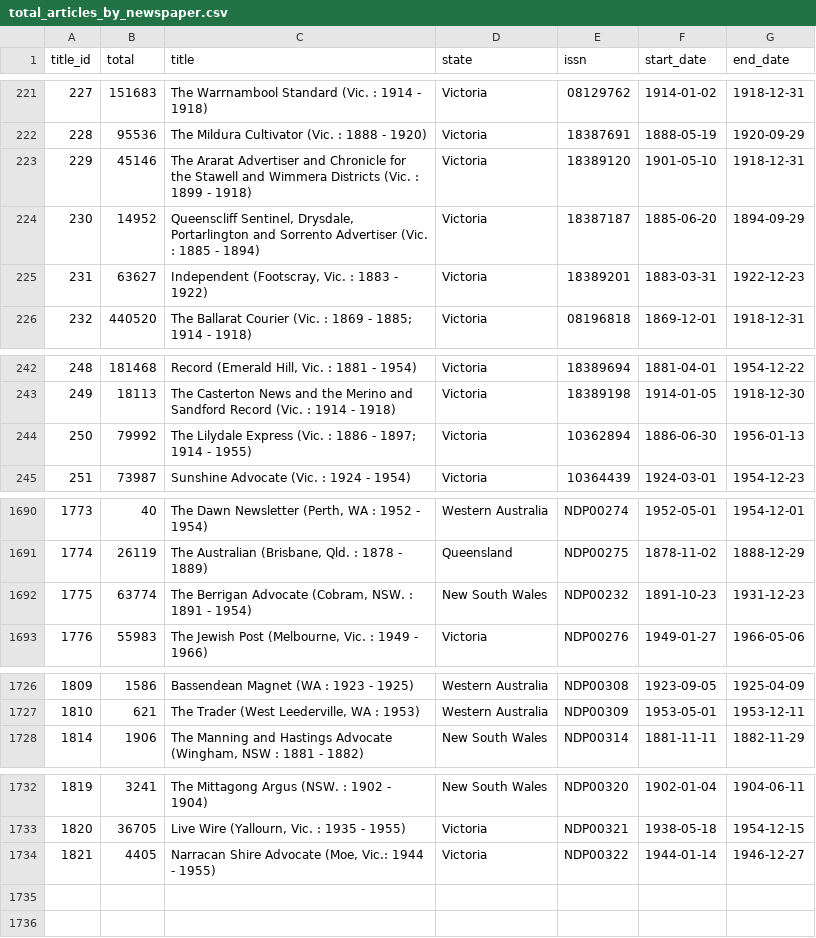
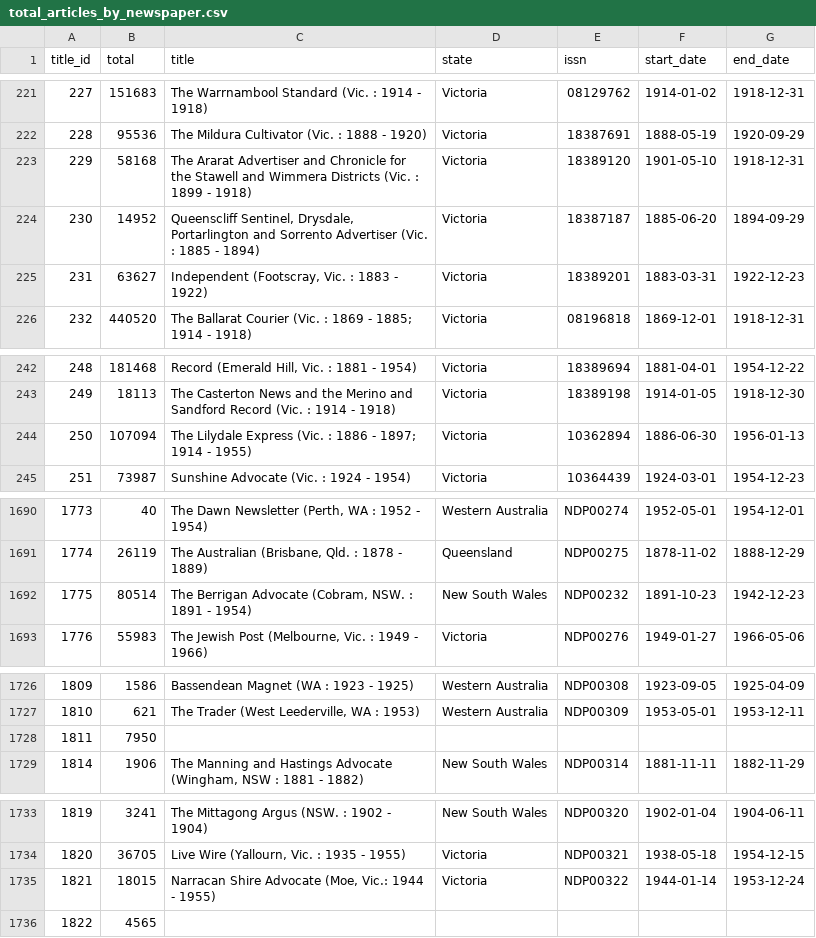
Before and after one commit to wragge/trove-newspaper-totals, a CSV file: data/total_articles_by_newspaper.csv, drawn as a sheet; only a part is shown, gaps mark what is left out; the diff covers the shown part only.

```diff
--- a/data/total_articles_by_newspaper.csv
+++ b/data/total_articles_by_newspaper.csv
@@ -222,3 +222,3 @@ title_id,total,title,state,issn,start_date,end_date
 228,95536,The Mildura Cultivator (Vic. : 1888 - 1920),Victoria,18387691,1888-05-19,1920-09-29
-229,45146,The Ararat Advertiser and Chronicle for the Stawell and Wimmera Districts (Vic. : 1899 - 1918),Victoria,18389120,1901-05-10,1918-12-31
+229,58168,The Ararat Advertiser and Chronicle for the Stawell and Wimmera Districts (Vic. : 1899 - 1918),Victoria,18389120,1901-05-10,1918-12-31
 230,14952,"Queenscliff Sentinel, Drysdale, Portarlington and Sorrento Advertiser (Vic. : 1885 - 1894)",Victoria,18387187,1885-06-20,1894-09-29
@@ -243,3 +243,3 @@ title_id,total,title,state,issn,start_date,end_date
 249,18113,The Casterton News and the Merino and Sandford Record (Vic. : 1914 - 1918),Victoria,18389198,1914-01-05,1918-12-30
-250,79992,The Lilydale Express (Vic. : 1886 - 1897; 1914 - 1955),Victoria,10362894,1886-06-30,1956-01-13
+250,107094,The Lilydale Express (Vic. : 1886 - 1897; 1914 - 1955),Victoria,10362894,1886-06-30,1956-01-13
 251,73987,Sunshine Advocate (Vic. : 1924 - 1954),Victoria,10364439,1924-03-01,1954-12-23
@@ -1691,3 +1691,3 @@ title_id,total,title,state,issn,start_date,end_date
 1774,26119,"The Australian (Brisbane, Qld. : 1878 - 1889)",Queensland,NDP00275,1878-11-02,1888-12-29
-1775,63774,"The Berrigan Advocate (Cobram, NSW. : 1891 - 1954)",New South Wales,NDP00232,1891-10-23,1931-12-23
+1775,80514,"The Berrigan Advocate (Cobram, NSW. : 1891 - 1954)",New South Wales,NDP00232,1891-10-23,1942-12-23
 1776,55983,"The Jewish Post (Melbourne, Vic. : 1949 - 1966)",Victoria,NDP00276,1949-01-27,1966-05-06
@@ -1727,2 +1727,3 @@ title_id,total,title,state,issn,start_date,end_date
 1810,621,"The Trader (West Leederville, WA : 1953)",Western Australia,NDP00309,1953-05-01,1953-12-11
+1811,7950,,,,,
 1814,1906,"The Manning and Hastings Advocate (Wingham, NSW : 1881 - 1882)",New South Wales,NDP00314,1881-11-11,1882-11-29
@@ -1733,2 +1734,3 @@ title_id,total,title,state,issn,start_date,end_date
 1820,36705,"Live Wire (Yallourn, Vic. : 1935 - 1955)",Victoria,NDP00321,1938-05-18,1954-12-15
-1821,4405,"Narracan Shire Advocate (Moe, Vic.: 1944 - 1955)",Victoria,NDP00322,1944-01-14,1946-12-27
+1821,18015,"Narracan Shire Advocate (Moe, Vic.: 1944 - 1955)",Victoria,NDP00322,1944-01-14,1953-12-24
+1822,4565,,,,,
```
Also changed, not shown: 1 edited cell elsewhere in this file, data/total_articles_by_category.csv, data/total_articles_by_year.csv, 2 other files.
